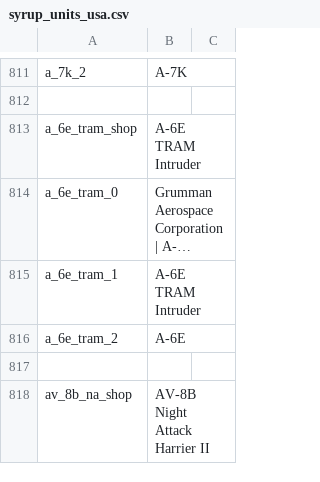
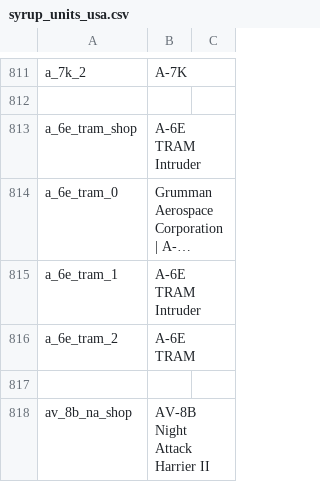
Before and after one commit to LordSyrupy/LordSyrupysLocalization, a CSV file: Mod Files/syrup_units_usa.csv, drawn as a sheet; only a part is shown, gaps mark what is left out; long unchanged cells end in …; the diff names each change by its address in the sheet, - before the commit and + after, or states it on an @@ line.

Commit message:
v0.4.1d5-md4

```diff
--- a/Mod Files/syrup_units_usa.csv
+++ b/Mod Files/syrup_units_usa.csv
-B816: A-6E
+B816: A-6E TRAM
```
